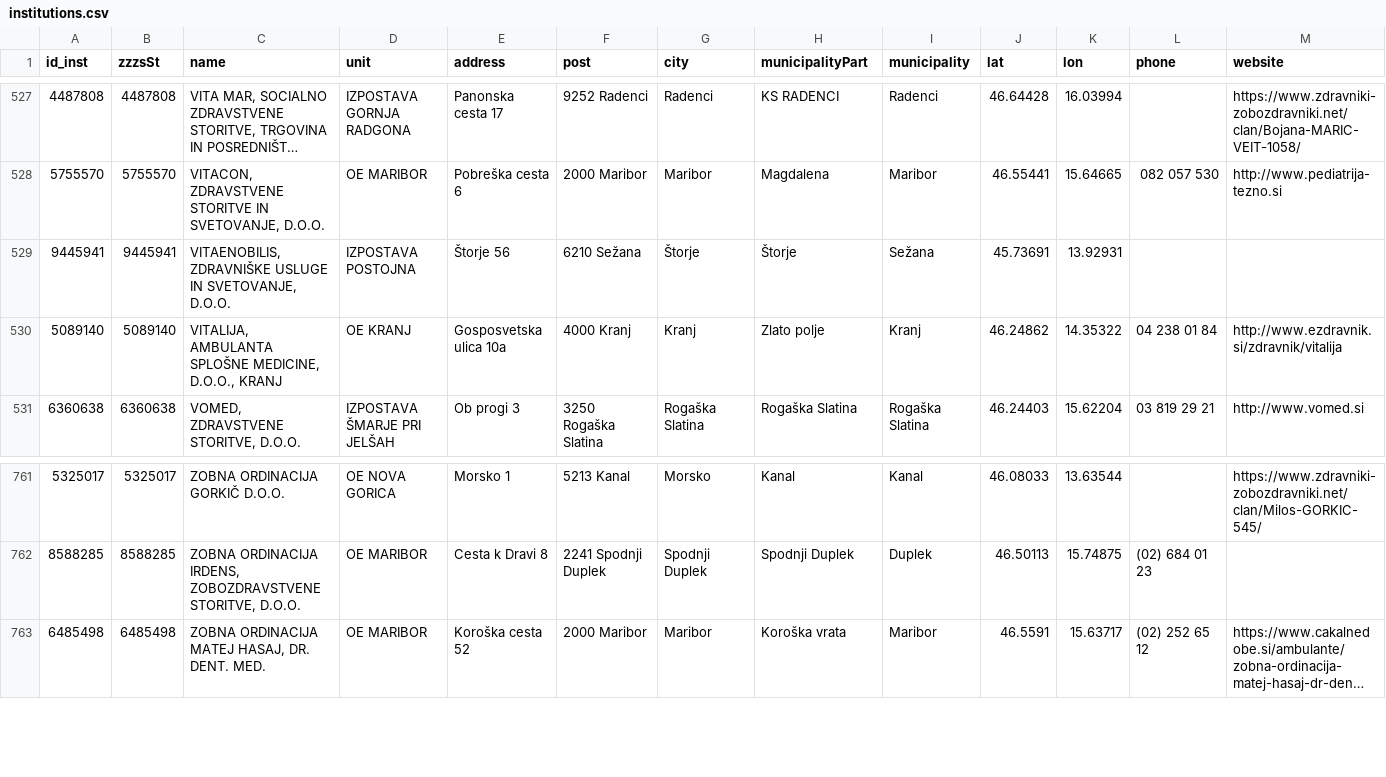
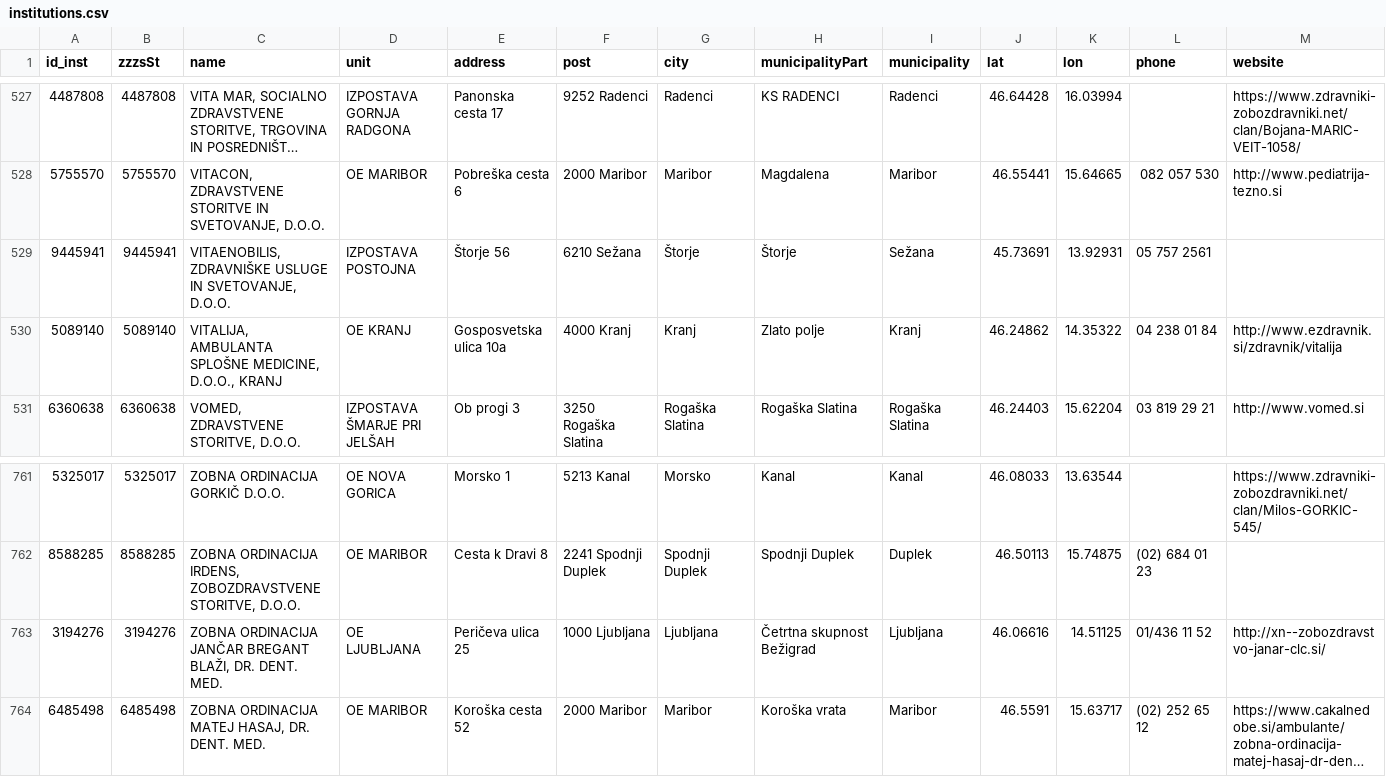
Before and after one commit to sledilnik/zdravniki-data, a CSV file: csv/institutions.csv, drawn as a sheet; only a part is shown, gaps mark what is left out; long unchanged cells end in …; the diff names each change by its address in the sheet, - before the commit and + after, or states it on an @@ line.

```diff
--- a/csv/institutions.csv
+++ b/csv/institutions.csv
-L529 (phone): (empty)
+L529 (phone): 05 757 2561
+row 763: 3194276 | 3194276 | ZOBNA ORDINACIJA JANČAR BREGANT BLAŽI, DR. DENT. MED. | OE LJUBLJANA | Peričeva ulica 25 | 1000 Ljubljana | Ljubljana | Četrtna skupnost Bežigrad | Ljubljana | 46.06616 | 14.51125 | 01/436 11 52 | http://xn--zobozdravstvo-janar-clc.si/
```
Also changed, not shown: csv/doctors.csv, zzzs/institutions-all.csv, 5 other files.
